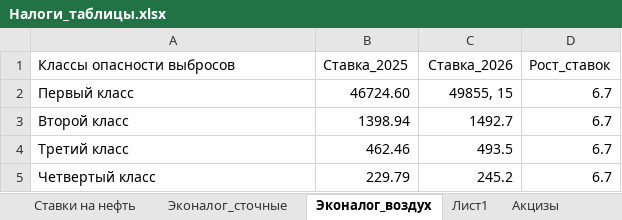
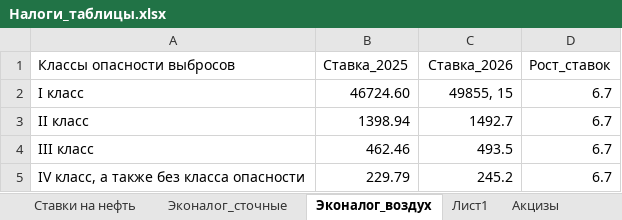
Before and after one commit to svetlana10072025-del/calculation-of-land-tax, an Excel workbook: Налоги_таблицы.xlsx, sheet Эконалог_воздух, drawn as a sheet; values as stored, in another font and other column widths than the file's, no borders; the diff names each change by its address in the sheet, - before the commit and + after, or states it on an @@ line.

```diff
--- a/Налоги_таблицы.xlsx (sheet Эконалог_воздух)
+++ b/Налоги_таблицы.xlsx (sheet Эконалог_воздух)
-A2 (Классы опасности выбросов): Первый класс
+A2 (Классы опасности выбросов): I класс
-A3 (Классы опасности выбросов): Второй класс
+A3 (Классы опасности выбросов): II класс
-A4 (Классы опасности выбросов): Третий класс
+A4 (Классы опасности выбросов): III класс
-A5 (Классы опасности выбросов): Четвертый класс
+A5 (Классы опасности выбросов): IV класс, а также без класса опасности
```
Also changed, not shown: sheet Эконалог_захоронение, sheet Эконалог_сточные, 1 other file.
